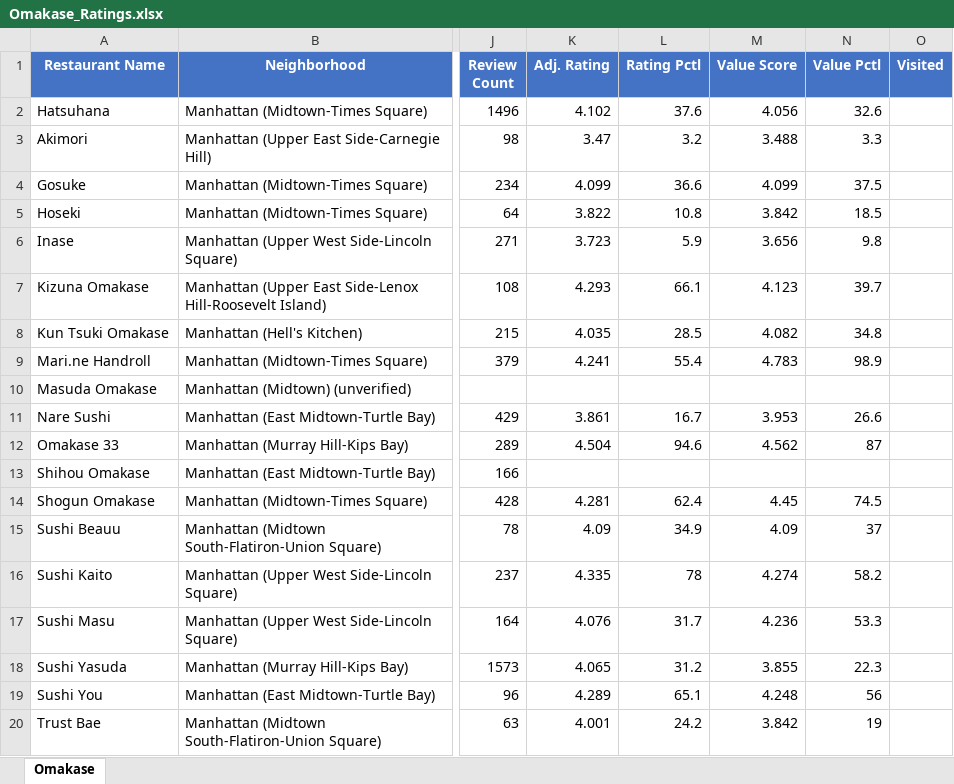
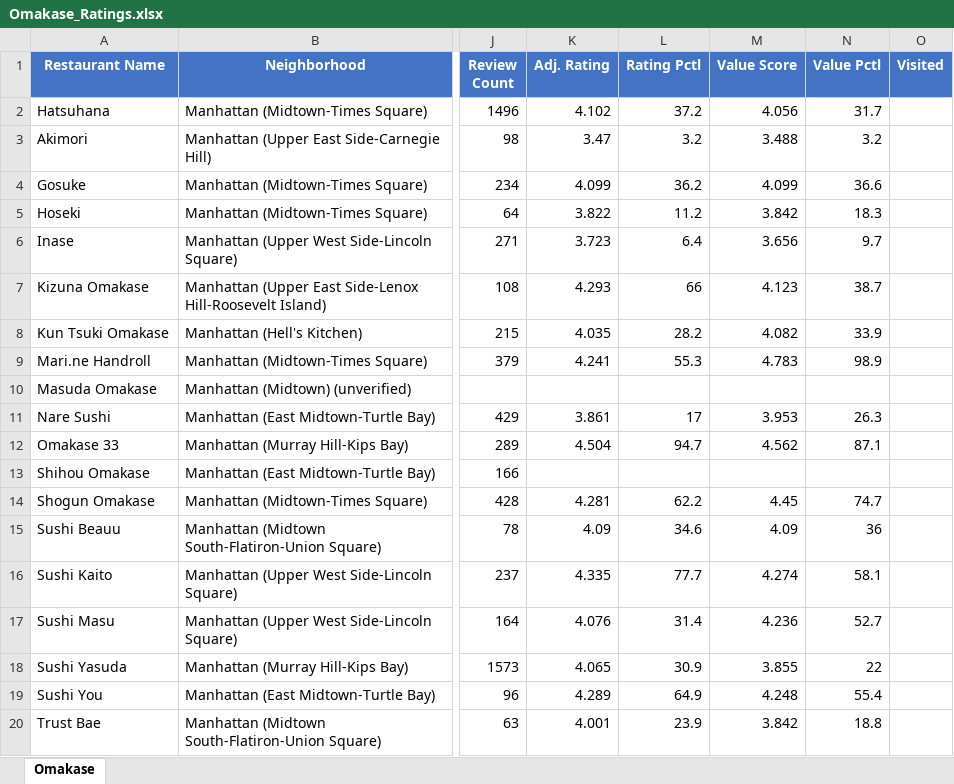
Before and after one commit to Kejjeh/omakase, an Excel workbook: Omakase_Ratings.xlsx, sheet Omakase, drawn as a sheet; only a part is shown, gaps mark what is left out; values as stored, in another font and other column widths than the file's, no borders; the diff covers the shown part only; the diff names each change by its address in the sheet, - before the commit and + after, or states it on an @@ line.

```diff
--- a/Omakase_Ratings.xlsx (sheet Omakase)
+++ b/Omakase_Ratings.xlsx (sheet Omakase)
-L2 (Rating Pctl): 37.6
+L2 (Rating Pctl): 37.2
-N2 (Value Pctl): 32.6
+N2 (Value Pctl): 31.7
-N3 (Value Pctl): 3.3
+N3 (Value Pctl): 3.2
-L4 (Rating Pctl): 36.6
+L4 (Rating Pctl): 36.2
-N4 (Value Pctl): 37.5
+N4 (Value Pctl): 36.6
-L5 (Rating Pctl): 10.8
+L5 (Rating Pctl): 11.2
-N5 (Value Pctl): 18.5
+N5 (Value Pctl): 18.3
-L6 (Rating Pctl): 5.9
+L6 (Rating Pctl): 6.4
-N6 (Value Pctl): 9.8
+N6 (Value Pctl): 9.7
-L7 (Rating Pctl): 66.1
+L7 (Rating Pctl): 66
-N7 (Value Pctl): 39.7
+N7 (Value Pctl): 38.7
-L8 (Rating Pctl): 28.5
+L8 (Rating Pctl): 28.2
-N8 (Value Pctl): 34.8
+N8 (Value Pctl): 33.9
-L9 (Rating Pctl): 55.4
+L9 (Rating Pctl): 55.3
-L11 (Rating Pctl): 16.7
+L11 (Rating Pctl): 17
-N11 (Value Pctl): 26.6
+N11 (Value Pctl): 26.3
-L12 (Rating Pctl): 94.6
+L12 (Rating Pctl): 94.7
-N12 (Value Pctl): 87
+N12 (Value Pctl): 87.1
-L14 (Rating Pctl): 62.4
+L14 (Rating Pctl): 62.2
-N14 (Value Pctl): 74.5
+N14 (Value Pctl): 74.7
-L15 (Rating Pctl): 34.9
+L15 (Rating Pctl): 34.6
-N15 (Value Pctl): 37
+N15 (Value Pctl): 36
-L16 (Rating Pctl): 78
+L16 (Rating Pctl): 77.7
-N16 (Value Pctl): 58.2
+N16 (Value Pctl): 58.1
-L17 (Rating Pctl): 31.7
+L17 (Rating Pctl): 31.4
-N17 (Value Pctl): 53.3
+N17 (Value Pctl): 52.7
-L18 (Rating Pctl): 31.2
+L18 (Rating Pctl): 30.9
-N18 (Value Pctl): 22.3
+N18 (Value Pctl): 22
-L19 (Rating Pctl): 65.1
+L19 (Rating Pctl): 64.9
-N19 (Value Pctl): 56
+N19 (Value Pctl): 55.4
-L20 (Rating Pctl): 24.2
+L20 (Rating Pctl): 23.9
-N20 (Value Pctl): 19
+N20 (Value Pctl): 18.8
```
Also changed, not shown: 2 removed rows and 316 edited cells elsewhere in this sheet, Italian_Ratings.xlsx, Kensington_Ratings.xlsx, 12 other files.
